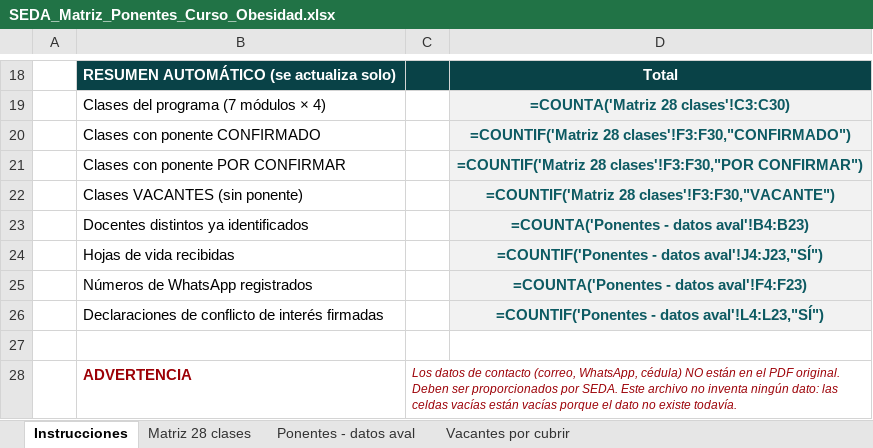
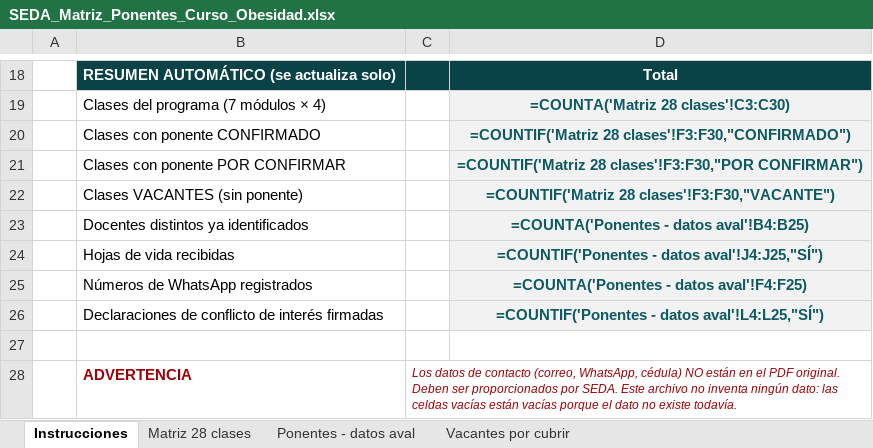
Before and after one commit to Dra-Omidres/Academic-, an Excel workbook: curso-obesidad-seda/SEDA_Matriz_Ponentes_Curso_Obesidad.xlsx, sheet Instrucciones, drawn as a sheet; only a part is shown, gaps mark what is left out; values as stored, in another font and other column widths than the file's, no borders; formulas without a stored value are shown as written; the diff names each change by its address in the sheet, - before the commit and + after, or states it on an @@ line.

```diff
--- a/curso-obesidad-seda/SEDA_Matriz_Ponentes_Curso_Obesidad.xlsx (sheet Instrucciones)
+++ b/curso-obesidad-seda/SEDA_Matriz_Ponentes_Curso_Obesidad.xlsx (sheet Instrucciones)
-D23: =COUNTA('Ponentes - datos aval'!B4:B23)
+D23: =COUNTA('Ponentes - datos aval'!B4:B25)
-D24: =COUNTIF('Ponentes - datos aval'!J4:J23,"SÍ")
+D24: =COUNTIF('Ponentes - datos aval'!J4:J25,"SÍ")
-D25: =COUNTA('Ponentes - datos aval'!F4:F23)
+D25: =COUNTA('Ponentes - datos aval'!F4:F25)
-D26: =COUNTIF('Ponentes - datos aval'!L4:L23,"SÍ")
+D26: =COUNTIF('Ponentes - datos aval'!L4:L25,"SÍ")
```
Also changed, not shown: sheet Ponentes - datos aval, sheet Matriz 28 clases, sheet Vacantes por cubrir, 4 other files.
